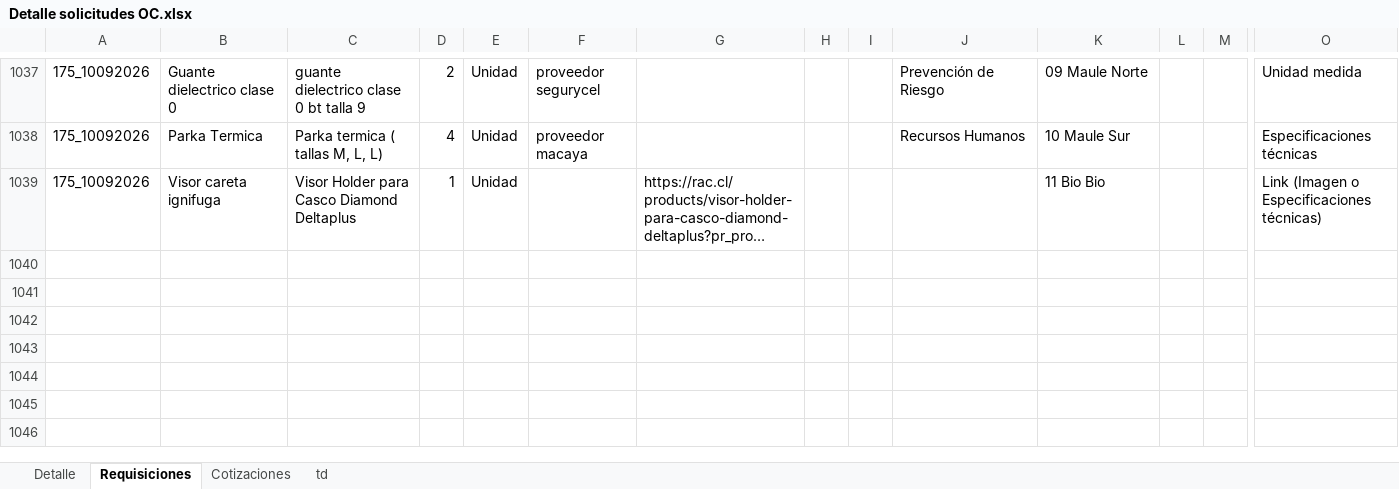
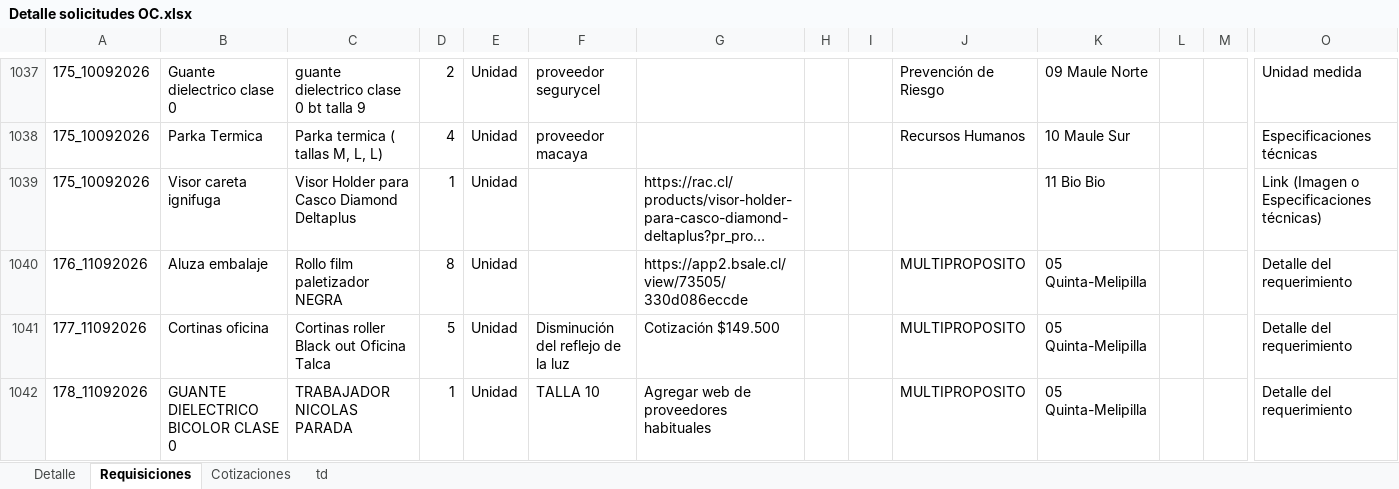
Before and after one commit to RodrigoCay/RequiAA, an Excel workbook: Detalle solicitudes OC.xlsx, sheet Requisiciones, drawn as a sheet; only a part is shown, gaps mark what is left out; long unchanged cells end in …; values as stored, in another font and other column widths than the file's, no borders; table styles not drawn; rows hold the shown columns only; the diff covers the shown part only; the diff names each change by its address in the sheet, - before the commit and + after, or states it on an @@ line.

```diff
--- a/Detalle solicitudes OC.xlsx (sheet Requisiciones)
+++ b/Detalle solicitudes OC.xlsx (sheet Requisiciones)
+row 1040: 176_11092026 | Aluza embalaje | Rollo film paletizador NEGRA | 8 | Unidad |  | https://app2.bsale.cl/view/73505/330d086eccde |  |  | MULTIPROPOSITO | 05 Quinta-Melipilla |  |  | Detalle del requerimiento
+row 1041: 177_11092026 | Cortinas oficina | Cortinas roller Black out Oficina Talca | 5 | Unidad | Disminución del reflejo de la luz | Cotización $149.500 |  |  | MULTIPROPOSITO | 05 Quinta-Melipilla |  |  | Detalle del requerimiento
+row 1042: 178_11092026 | GUANTE DIELECTRICO BICOLOR CLASE 0 | TRABAJADOR NICOLAS PARADA | 1 | Unidad | TALLA 10 | Agregar web de proveedores habituales |  |  | MULTIPROPOSITO | 05 Quinta-Melipilla |  |  | Detalle del requerimiento
```
Also changed, not shown: 3 added rows and 3 edited cells elsewhere in this sheet, sheet Detalle, sheet Cotizaciones, sheet td, Prueba.xlsx.
